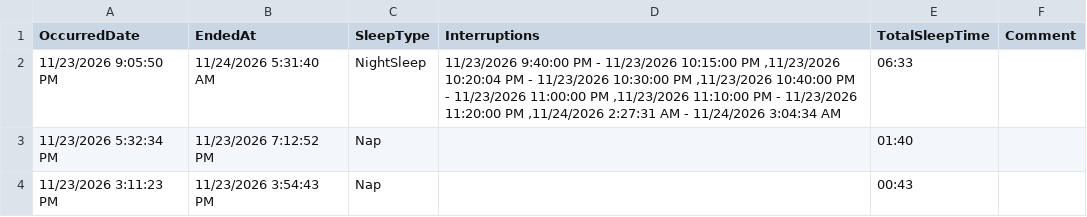
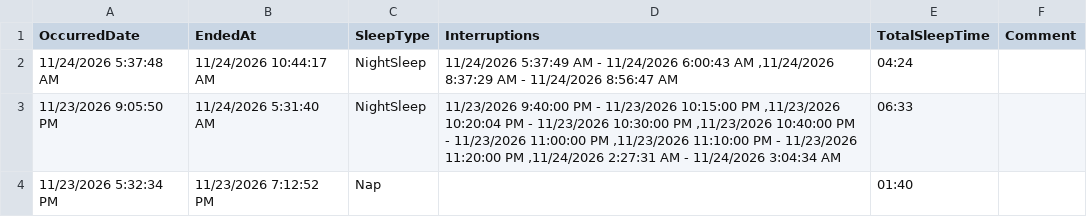
Before and after one commit to khyche-ops/Logan-Dashboard, a CSV file: LoganSleeping.csv, drawn as a sheet; only a part is shown; the shorter side is filled out with more unchanged rows; the diff names each change by its address in the sheet, - before the commit and + after, or states it on an @@ line.

Commit message:
Update LoganSleeping.csv from ParentLove

```diff
--- a/LoganSleeping.csv
+++ b/LoganSleeping.csv
+row 2: 11/24/2026 5:37:48 AM | 11/24/2026 10:44:17 AM | NightSleep | 11/24/2026 5:37:49 AM - 11/24/2026 6:00:43 AM ,11/24/2026 8:37:29 AM - 11/24/2026 8:56:47 AM | 04:24
```
